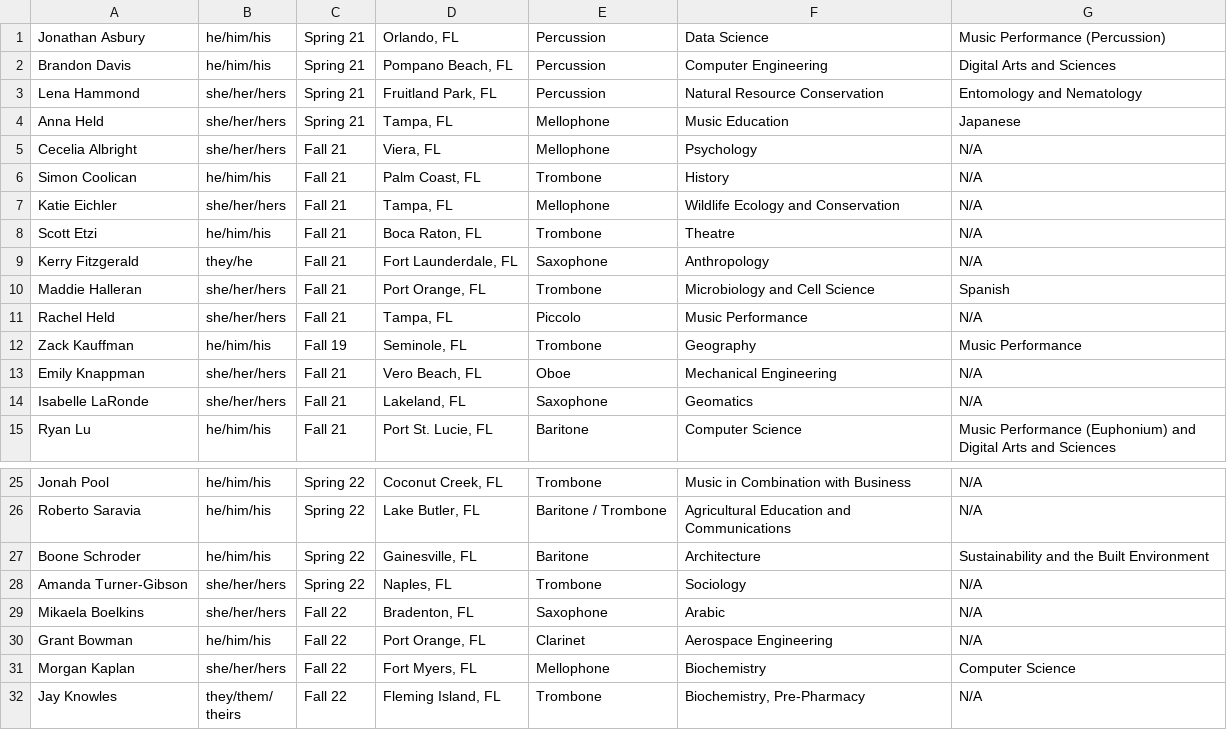
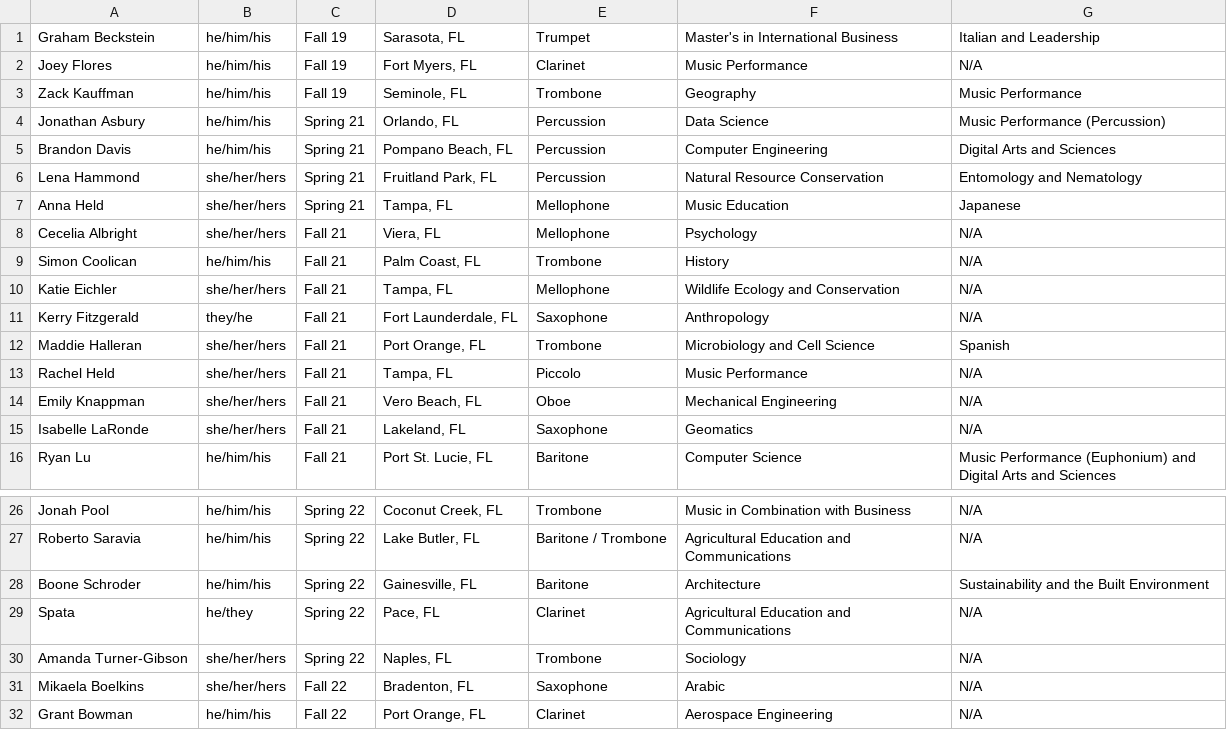
Before and after one commit to KKPsiAH/brotherscript, a CSV file: active.csv, drawn as a sheet; only a part is shown, gaps mark what is left out; the shorter side is filled out with more unchanged rows.

Commit message:
updated active 7/18/23

```diff
--- a/active.csv
+++ b/active.csv
@@ -1 +1,4 @@
+Graham Beckstein,he/him/his,Fall 19,"Sarasota, FL",Trumpet,Master's in International Business,Italian and Leadership
+Joey Flores,he/him/his,Fall 19,"Fort Myers, FL",Clarinet,Music Performance,N/A
+Zack Kauffman,he/him/his,Fall 19,"Seminole, FL",Trombone,Geography,Music Performance
 Jonathan Asbury,he/him/his,Spring 21,"Orlando, FL",Percussion,Data Science,Music Performance (Percussion)
@@ -7,3 +10,2 @@ Simon Coolican,he/him/his,Fall 21,"Palm Coast, FL",Trombone,History,N/A
 Katie Eichler,she/her/hers,Fall 21,"Tampa, FL",Mellophone,Wildlife Ecology and Conservation,N/A
-Scott Etzi,he/him/his,Fall 21,"Boca Raton, FL",Trombone,Theatre,N/A
 Kerry Fitzgerald,they/he,Fall 21,"Fort Launderdale, FL",Saxophone,Anthropology,N/A
@@ -11,3 +13,2 @@ Maddie Halleran,she/her/hers,Fall 21,"Port Orange, FL",Trombone,Microbiology and
 Rachel Held,she/her/hers,Fall 21,"Tampa, FL",Piccolo,Music Performance,N/A
-Zack Kauffman,he/him/his,Fall 19,"Seminole, FL",Trombone,Geography,Music Performance
 Emily Knappman,she/her/hers,Fall 21,"Vero Beach, FL",Oboe,Mechanical Engineering,N/A
@@ -27,2 +28,3 @@ Roberto Saravia,he/him/his,Spring 22,"Lake Butler, FL",Baritone / Trombone,Agric
 Boone Schroder,he/him/his,Spring 22,"Gainesville, FL",Baritone,Architecture,Sustainability and the Built Environment
+Spata,he/they,Spring 22,"Pace, FL",Clarinet,Agricultural Education and Communications,N/A
 Amanda Turner-Gibson,she/her/hers,Spring 22,"Naples, FL",Trombone,Sociology,N/A
```
